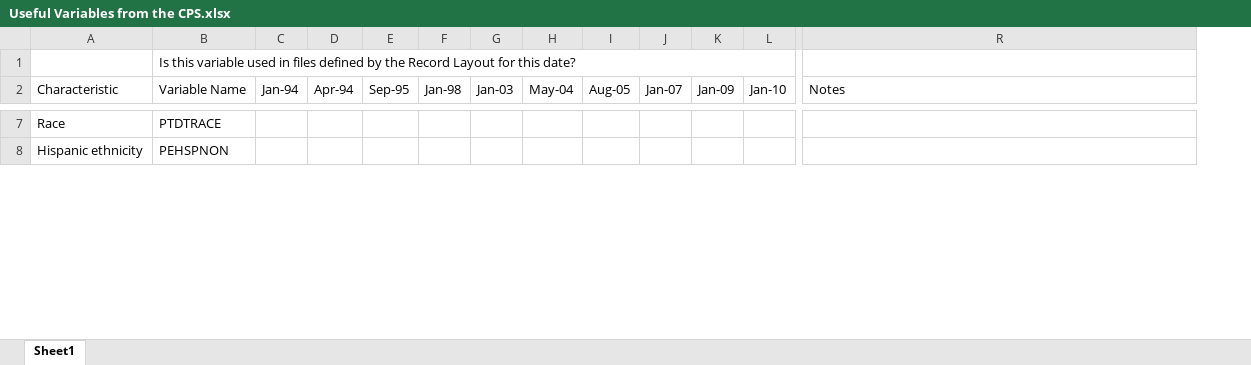
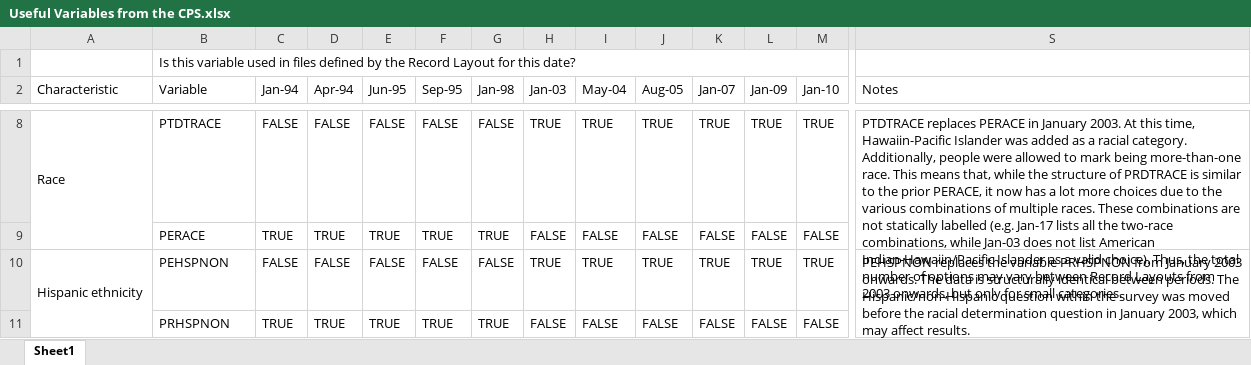
Before and after one commit to ReidMKelley/CPSMicrodataReader, an Excel workbook: Useful Variables from the CPS.xlsx, sheet Sheet1, drawn as a sheet; only a part is shown, gaps mark what is left out; values as stored, in another font and other column widths than the file's, no cell formats; addresses are those after the commit; rows hold the shown columns only; the diff covers the shown part only; the diff names each change by its address in the sheet, - before the commit and + after, or states it on an @@ line.

Commit message:
Continuing work on which variables are important in the microdata.

```diff
--- a/Useful Variables from the CPS.xlsx (sheet Sheet1)
+++ b/Useful Variables from the CPS.xlsx (sheet Sheet1)
+column E (Jun-95), row 8: FALSE; row 10: FALSE
-B2: Variable Name
+B2: Variable
+A8:A9 merged
-C8 (Jan-94): (empty)
+C8 (Jan-94): FALSE
-D8 (Apr-94): (empty)
+D8 (Apr-94): FALSE
-F8 (Sep-95): (empty)
+F8 (Sep-95): FALSE
-G8 (Jan-98): (empty)
+G8 (Jan-98): FALSE
-H8 (Jan-03): (empty)
+H8 (Jan-03): TRUE
-I8 (May-04): (empty)
+I8 (May-04): TRUE
-J8 (Aug-05): (empty)
+J8 (Aug-05): TRUE
-K8 (Jan-07): (empty)
+K8 (Jan-07): TRUE
-L8 (Jan-09): (empty)
+L8 (Jan-09): TRUE
-M8 (Jan-10): (empty)
+M8 (Jan-10): TRUE
-S8 (Notes): (empty)
+S8 (Notes): PTDTRACE replaces PERACE in January 2003. At this time, Hawaiin-Pacific Islander was added as a racial category. Additionally, people were allowed to mark being more-than-one race. This means that, while the structure of PRDTRACE is similar to the prior PERACE, it now has a lot more choices due to the various combinations of multiple races. These combinations are not statically labelled (e.g. Jan-17 lists all the two-race combinations, while Jan-03 does not list American Indian-Hawaiin/Pacific Islander as a valid choice). Thus, the total number of options may vary between Record Layouts from 2003 onwards, but only for small categories.
+S8:S9 merged
+row 9:  | PERACE | TRUE | TRUE | TRUE | TRUE | TRUE | FALSE | FALSE | FALSE | FALSE | FALSE | FALSE
+A10:A11 merged
-C10 (Jan-94): (empty)
+C10 (Jan-94): FALSE
-D10 (Apr-94): (empty)
+D10 (Apr-94): FALSE
-F10 (Sep-95): (empty)
+F10 (Sep-95): FALSE
-G10 (Jan-98): (empty)
+G10 (Jan-98): FALSE
-H10 (Jan-03): (empty)
+H10 (Jan-03): TRUE
-I10 (May-04): (empty)
+I10 (May-04): TRUE
-J10 (Aug-05): (empty)
+J10 (Aug-05): TRUE
-K10 (Jan-07): (empty)
+K10 (Jan-07): TRUE
-L10 (Jan-09): (empty)
+L10 (Jan-09): TRUE
-M10 (Jan-10): (empty)
+M10 (Jan-10): TRUE
-S10 (Notes): (empty)
+S10 (Notes): PEHSPNON replaces the variable PRHSPNON from January 2003 onwards. The data is structurally identical between periods. The Hispanic/non-Hispanic question within the survey was moved before the racial determination question in January 2003, which may affect results.
+S10:S11 merged
+row 11:  | PRHSPNON | TRUE | TRUE | TRUE | TRUE | TRUE | FALSE | FALSE | FALSE | FALSE | FALSE | FALSE
```
Also changed, not shown: 8 added rows, 229 edited cells and merged cells elsewhere in this sheet, cell formats, 2 other files.
